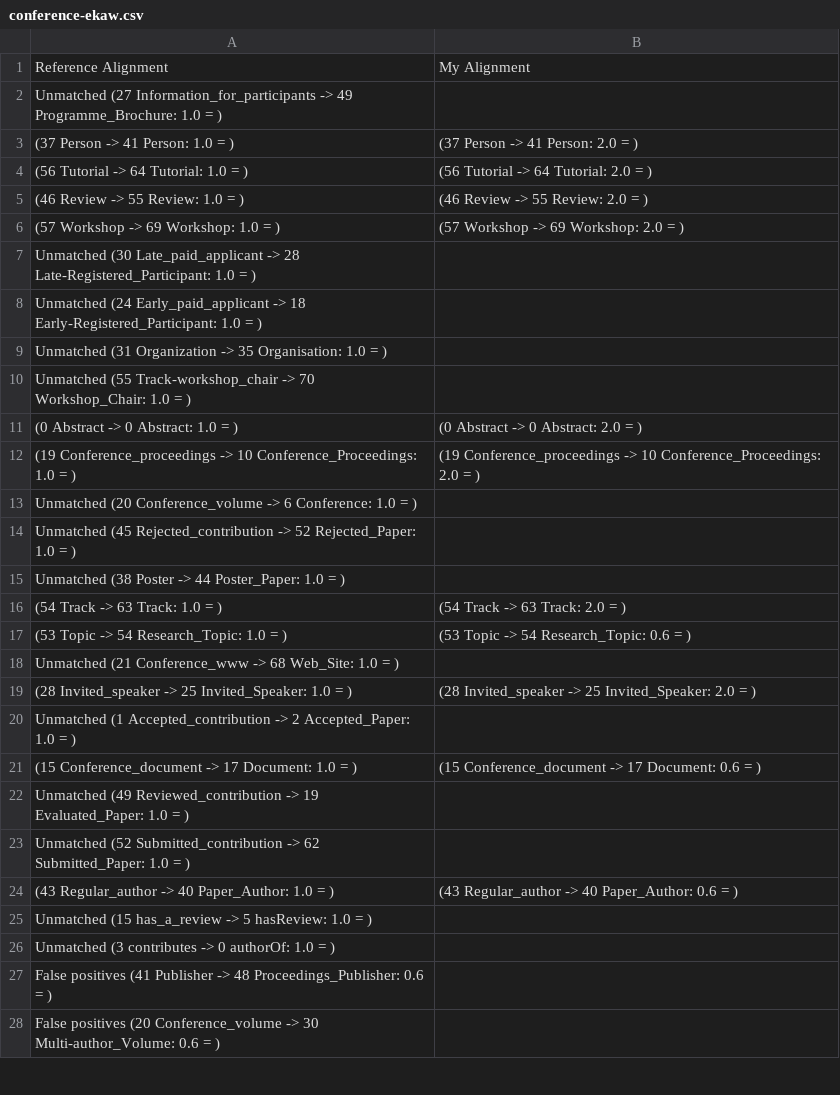
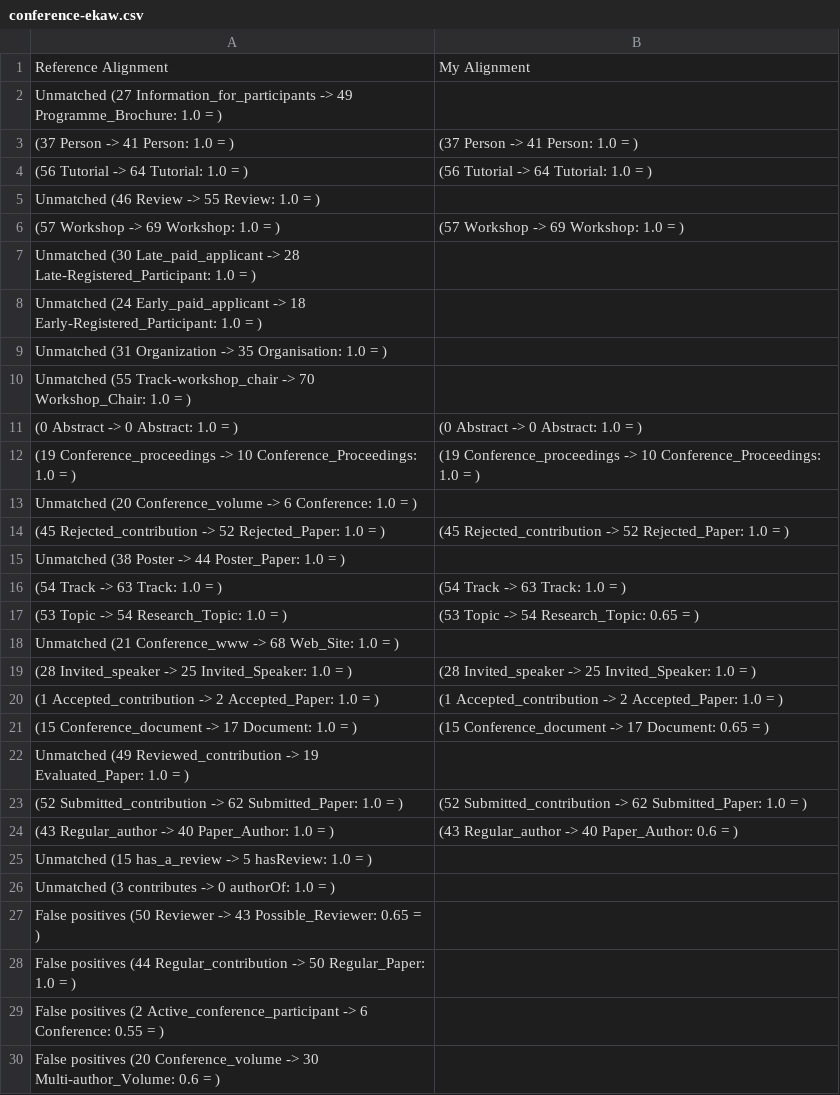
Before and after one commit to agreementmaker/agreementmaker, a CSV file: AgreementMaker-OSGi/AgreementMaker-Matchers/conference-ekaw.csv, drawn as a sheet; only a part is shown; the diff covers the shown part only.

```diff
--- a/AgreementMaker-OSGi/AgreementMaker-Matchers/conference-ekaw.csv
+++ b/AgreementMaker-OSGi/AgreementMaker-Matchers/conference-ekaw.csv
@@ -2,6 +2,6 @@ Reference Alignment,My Alignment
 Unmatched (27 Information_for_participants -> 49 Programme_Brochure: 1.0  =  ),
-(37 Person -> 41 Person: 1.0  =  ),(37 Person -> 41 Person: 2.0  =  )
-(56 Tutorial -> 64 Tutorial: 1.0  =  ),(56 Tutorial -> 64 Tutorial: 2.0  =  )
-(46 Review -> 55 Review: 1.0  =  ),(46 Review -> 55 Review: 2.0  =  )
-(57 Workshop -> 69 Workshop: 1.0  =  ),(57 Workshop -> 69 Workshop: 2.0  =  )
+(37 Person -> 41 Person: 1.0  =  ),(37 Person -> 41 Person: 1.0  =  )
+(56 Tutorial -> 64 Tutorial: 1.0  =  ),(56 Tutorial -> 64 Tutorial: 1.0  =  )
+Unmatched (46 Review -> 55 Review: 1.0  =  ),
+(57 Workshop -> 69 Workshop: 1.0  =  ),(57 Workshop -> 69 Workshop: 1.0  =  )
 Unmatched (30 Late_paid_applicant -> 28 Late-Registered_Participant: 1.0  =  ),
@@ -10,15 +10,15 @@ Unmatched (31 Organization -> 35 Organisation: 1.0  =  ),
 Unmatched (55 Track-workshop_chair -> 70 Workshop_Chair: 1.0  =  ),
-(0 Abstract -> 0 Abstract: 1.0  =  ),(0 Abstract -> 0 Abstract: 2.0  =  )
-(19 Conference_proceedings -> 10 Conference_Proceedings: 1.0  =  ),(19 Conference_proceedings -> 10 Conference_Proceedings: 2.0  =  )
+(0 Abstract -> 0 Abstract: 1.0  =  ),(0 Abstract -> 0 Abstract: 1.0  =  )
+(19 Conference_proceedings -> 10 Conference_Proceedings: 1.0  =  ),(19 Conference_proceedings -> 10 Conference_Proceedings: 1.0  =  )
 Unmatched (20 Conference_volume -> 6 Conference: 1.0  =  ),
-Unmatched (45 Rejected_contribution -> 52 Rejected_Paper: 1.0  =  ),
+(45 Rejected_contribution -> 52 Rejected_Paper: 1.0  =  ),(45 Rejected_contribution -> 52 Rejected_Paper: 1.0  =  )
 Unmatched (38 Poster -> 44 Poster_Paper: 1.0  =  ),
-(54 Track -> 63 Track: 1.0  =  ),(54 Track -> 63 Track: 2.0  =  )
-(53 Topic -> 54 Research_Topic: 1.0  =  ),(53 Topic -> 54 Research_Topic: 0.6  =  )
+(54 Track -> 63 Track: 1.0  =  ),(54 Track -> 63 Track: 1.0  =  )
+(53 Topic -> 54 Research_Topic: 1.0  =  ),(53 Topic -> 54 Research_Topic: 0.65  =  )
 Unmatched (21 Conference_www -> 68 Web_Site: 1.0  =  ),
-(28 Invited_speaker -> 25 Invited_Speaker: 1.0  =  ),(28 Invited_speaker -> 25 Invited_Speaker: 2.0  =  )
-Unmatched (1 Accepted_contribution -> 2 Accepted_Paper: 1.0  =  ),
-(15 Conference_document -> 17 Document: 1.0  =  ),(15 Conference_document -> 17 Document: 0.6  =  )
+(28 Invited_speaker -> 25 Invited_Speaker: 1.0  =  ),(28 Invited_speaker -> 25 Invited_Speaker: 1.0  =  )
+(1 Accepted_contribution -> 2 Accepted_Paper: 1.0  =  ),(1 Accepted_contribution -> 2 Accepted_Paper: 1.0  =  )
+(15 Conference_document -> 17 Document: 1.0  =  ),(15 Conference_document -> 17 Document: 0.65  =  )
 Unmatched (49 Reviewed_contribution -> 19 Evaluated_Paper: 1.0  =  ),
-Unmatched (52 Submitted_contribution -> 62 Submitted_Paper: 1.0  =  ),
+(52 Submitted_contribution -> 62 Submitted_Paper: 1.0  =  ),(52 Submitted_contribution -> 62 Submitted_Paper: 1.0  =  )
 (43 Regular_author -> 40 Paper_Author: 1.0  =  ),(43 Regular_author -> 40 Paper_Author: 0.6  =  )
@@ -26,3 +26,5 @@ Unmatched (15 has_a_review -> 5 hasReview: 1.0  =  ),
 Unmatched (3 contributes -> 0 authorOf: 1.0  =  ),
-False positives (41 Publisher -> 48 Proceedings_Publisher: 0.6  =  ),
+False positives (50 Reviewer -> 43 Possible_Reviewer: 0.65  =  ),
+False positives (44 Regular_contribution -> 50 Regular_Paper: 1.0  =  ),
+False positives (2 Active_conference_participant -> 6 Conference: 0.55  =  ),
 False positives (20 Conference_volume -> 30 Multi-author_Volume: 0.6  =  ),
```
Also changed, not shown: 9 added rows, 1 removed row and 10 edited cells elsewhere in this file, AgreementMaker-OSGi/AgreementMaker-Matchers/cmt-conference.csv, AgreementMaker-OSGi/AgreementMaker-Matchers/cmt-sigkdd.csv, 22 other files.
